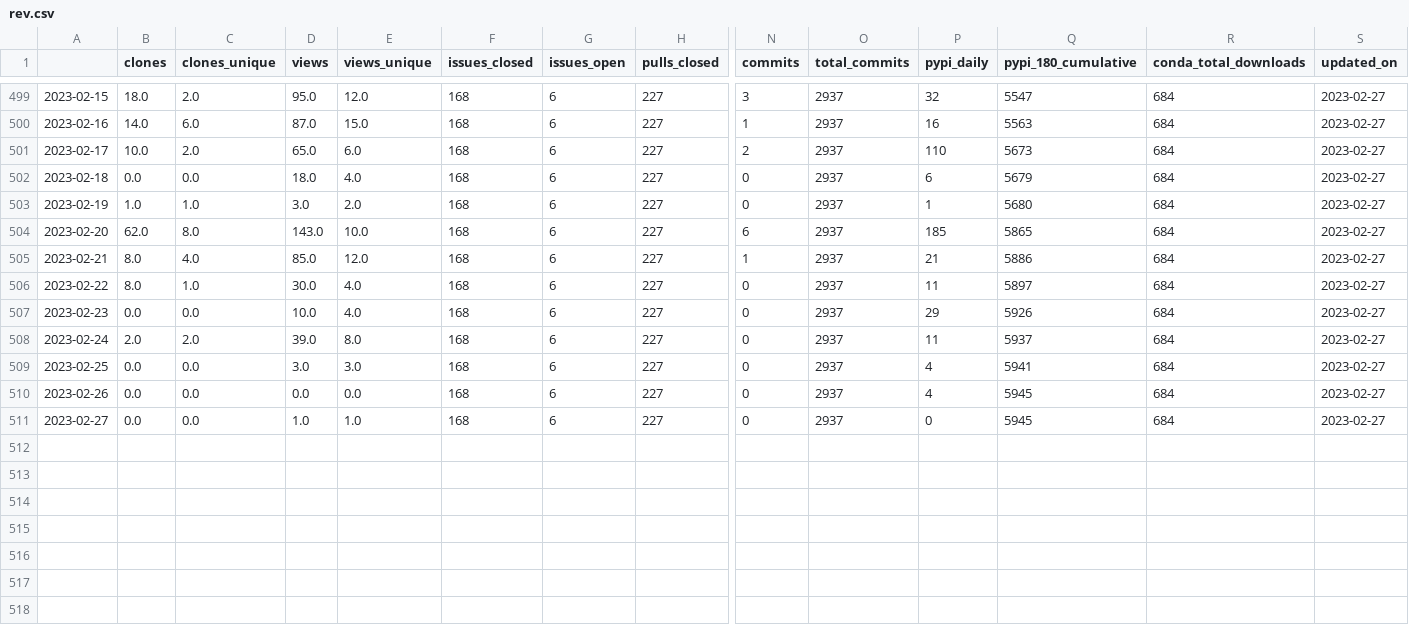
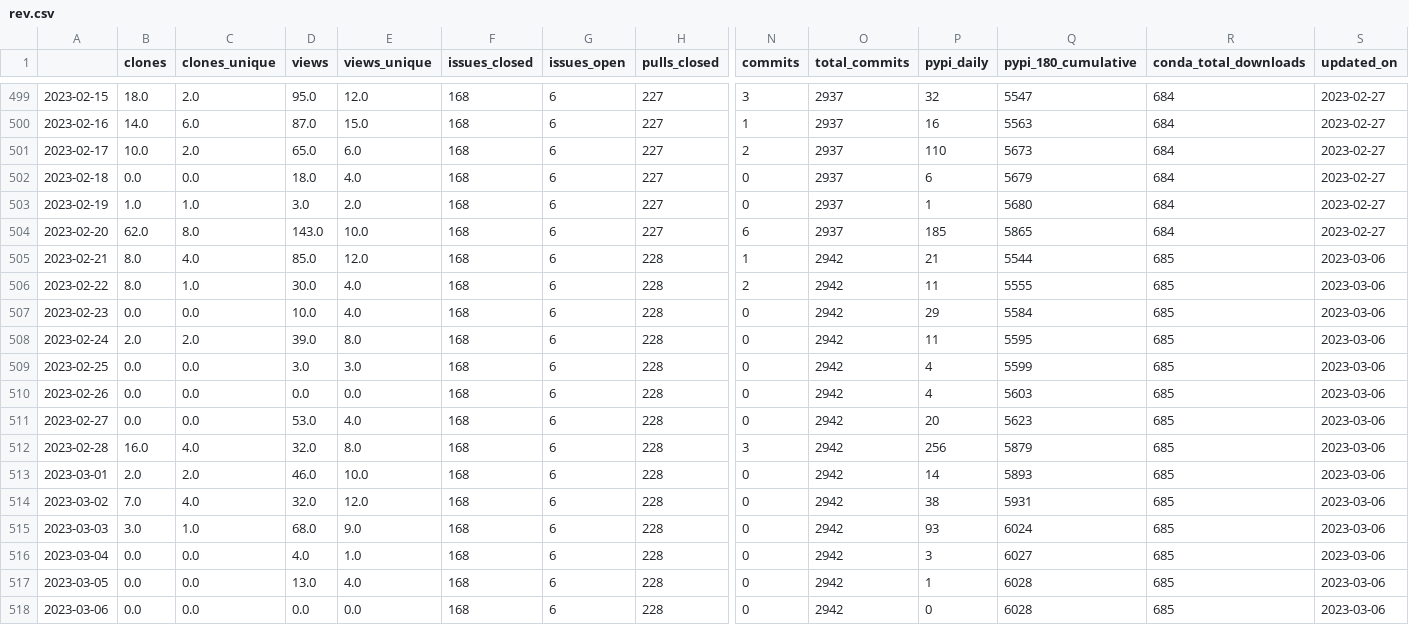
Before and after one commit to NREL/osos, a CSV file: data/rev.csv, drawn as a sheet; only a part is shown, gaps mark what is left out; rows hold the shown columns only; the diff names each change by its address in the sheet, - before the commit and + after, or states it on an @@ line.

Commit message:
update osos data and plots

```diff
--- a/data/rev.csv
+++ b/data/rev.csv
-H505:H511 (pulls_closed): 227
+H505:H511 (pulls_closed): 228
-O505:O511 (total_commits): 2937
+O505:O511 (total_commits): 2942
-Q505 (pypi_180_cumulative): 5886
+Q505 (pypi_180_cumulative): 5544
-R505:R511 (conda_total_downloads): 684
+R505:R511 (conda_total_downloads): 685
-S505:S511 (updated_on): 2023-02-27
+S505:S511 (updated_on): 2023-03-06
-N506 (commits): 0
+N506 (commits): 2
-Q506 (pypi_180_cumulative): 5897
+Q506 (pypi_180_cumulative): 5555
-Q507 (pypi_180_cumulative): 5926
+Q507 (pypi_180_cumulative): 5584
-Q508 (pypi_180_cumulative): 5937
+Q508 (pypi_180_cumulative): 5595
-Q509 (pypi_180_cumulative): 5941
+Q509 (pypi_180_cumulative): 5599
-Q510 (pypi_180_cumulative): 5945
+Q510 (pypi_180_cumulative): 5603
-D511 (views): 1.0
+D511 (views): 53.0
-E511 (views_unique): 1.0
+E511 (views_unique): 4.0
-P511 (pypi_daily): 0
+P511 (pypi_daily): 20
-Q511 (pypi_180_cumulative): 5945
+Q511 (pypi_180_cumulative): 5623
+row 512: 2023-02-28 | 16.0 | 4.0 | 32.0 | 8.0 | 168 | 6 | 228 | 3 | 2942 | 256 | 5879 | 685 | 2023-03-06
+row 513: 2023-03-01 | 2.0 | 2.0 | 46.0 | 10.0 | 168 | 6 | 228 | 0 | 2942 | 14 | 5893 | 685 | 2023-03-06
+row 514: 2023-03-02 | 7.0 | 4.0 | 32.0 | 12.0 | 168 | 6 | 228 | 0 | 2942 | 38 | 5931 | 685 | 2023-03-06
+row 515: 2023-03-03 | 3.0 | 1.0 | 68.0 | 9.0 | 168 | 6 | 228 | 0 | 2942 | 93 | 6024 | 685 | 2023-03-06
+row 516: 2023-03-04 | 0.0 | 0.0 | 4.0 | 1.0 | 168 | 6 | 228 | 0 | 2942 | 3 | 6027 | 685 | 2023-03-06
+row 517: 2023-03-05 | 0.0 | 0.0 | 13.0 | 4.0 | 168 | 6 | 228 | 0 | 2942 | 1 | 6028 | 685 | 2023-03-06
+row 518: 2023-03-06 | 0.0 | 0.0 | 0.0 | 0.0 | 168 | 6 | 228 | 0 | 2942 | 0 | 6028 | 685 | 2023-03-06
```
Also changed, not shown: data/nrwal.csv, data/phygnn.csv, 20 other files.
